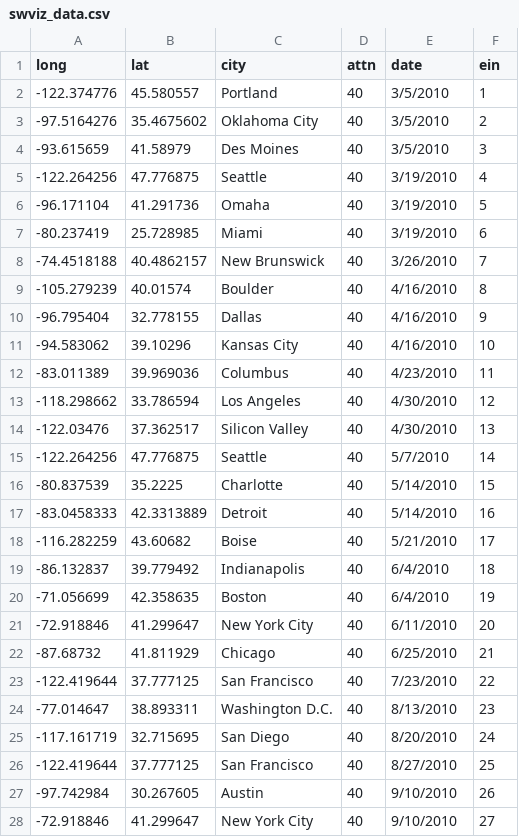
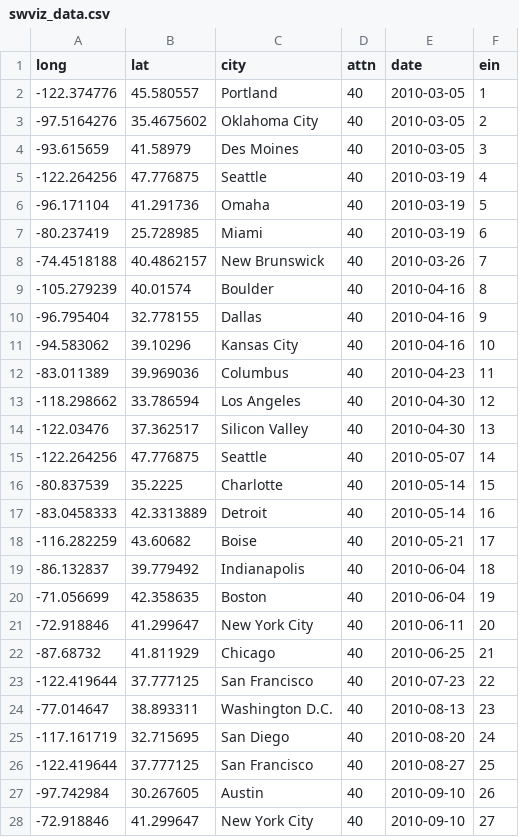
Before and after one commit to jamorefield/Startup_weekend_D3, a CSV file: examples/data/swviz_data.csv, drawn as a sheet; only a part is shown; the diff covers the shown part only.

```diff
--- a/examples/data/swviz_data.csv
+++ b/examples/data/swviz_data.csv
@@ -1,28 +1,28 @@
 long,lat,city,attn,date,ein
--122.374776,45.580557,Portland,40,3/5/2010,1
--97.5164276,35.4675602,Oklahoma City,40,3/5/2010,2
--93.615659,41.58979,Des Moines,40,3/5/2010,3
--122.264256,47.776875,Seattle,40,3/19/2010,4
--96.171104,41.291736,Omaha,40,3/19/2010,5
--80.237419,25.728985,Miami,40,3/19/2010,6
--74.4518188,40.4862157,New Brunswick,40,3/26/2010,7
--105.279239,40.01574,Boulder,40,4/16/2010,8
--96.795404,32.778155,Dallas,40,4/16/2010,9
--94.583062,39.10296,Kansas City,40,4/16/2010,10
--83.011389,39.969036,Columbus,40,4/23/2010,11
--118.298662,33.786594,Los Angeles,40,4/30/2010,12
--122.03476,37.362517,Silicon Valley,40,4/30/2010,13
--122.264256,47.776875,Seattle,40,5/7/2010,14
--80.837539,35.2225,Charlotte,40,5/14/2010,15
--83.0458333,42.3313889,Detroit,40,5/14/2010,16
--116.282259,43.60682,Boise,40,5/21/2010,17
--86.132837,39.779492,Indianapolis,40,6/4/2010,18
--71.056699,42.358635,Boston,40,6/4/2010,19
--72.918846,41.299647,New York City,40,6/11/2010,20
--87.68732,41.811929,Chicago,40,6/25/2010,21
--122.419644,37.777125,San Francisco,40,7/23/2010,22
--77.014647,38.893311,Washington D.C.,40,8/13/2010,23
--117.161719,32.715695,San Diego,40,8/20/2010,24
--122.419644,37.777125,San Francisco,40,8/27/2010,25
--97.742984,30.267605,Austin,40,9/10/2010,26
--72.918846,41.299647,New York City,40,9/10/2010,27
+-122.374776,45.580557,Portland,40,2010-03-05,1
+-97.5164276,35.4675602,Oklahoma City,40,2010-03-05,2
+-93.615659,41.58979,Des Moines,40,2010-03-05,3
+-122.264256,47.776875,Seattle,40,2010-03-19,4
+-96.171104,41.291736,Omaha,40,2010-03-19,5
+-80.237419,25.728985,Miami,40,2010-03-19,6
+-74.4518188,40.4862157,New Brunswick,40,2010-03-26,7
+-105.279239,40.01574,Boulder,40,2010-04-16,8
+-96.795404,32.778155,Dallas,40,2010-04-16,9
+-94.583062,39.10296,Kansas City,40,2010-04-16,10
+-83.011389,39.969036,Columbus,40,2010-04-23,11
+-118.298662,33.786594,Los Angeles,40,2010-04-30,12
+-122.03476,37.362517,Silicon Valley,40,2010-04-30,13
+-122.264256,47.776875,Seattle,40,2010-05-07,14
+-80.837539,35.2225,Charlotte,40,2010-05-14,15
+-83.0458333,42.3313889,Detroit,40,2010-05-14,16
+-116.282259,43.60682,Boise,40,2010-05-21,17
+-86.132837,39.779492,Indianapolis,40,2010-06-04,18
+-71.056699,42.358635,Boston,40,2010-06-04,19
+-72.918846,41.299647,New York City,40,2010-06-11,20
+-87.68732,41.811929,Chicago,40,2010-06-25,21
+-122.419644,37.777125,San Francisco,40,2010-07-23,22
+-77.014647,38.893311,Washington D.C.,40,2010-08-13,23
+-117.161719,32.715695,San Diego,40,2010-08-20,24
+-122.419644,37.777125,San Francisco,40,2010-08-27,25
+-97.742984,30.267605,Austin,40,2010-09-10,26
+-72.918846,41.299647,New York City,40,2010-09-10,27
```
Also changed, not shown: 149 edited cells elsewhere in this file, 10 other files.
